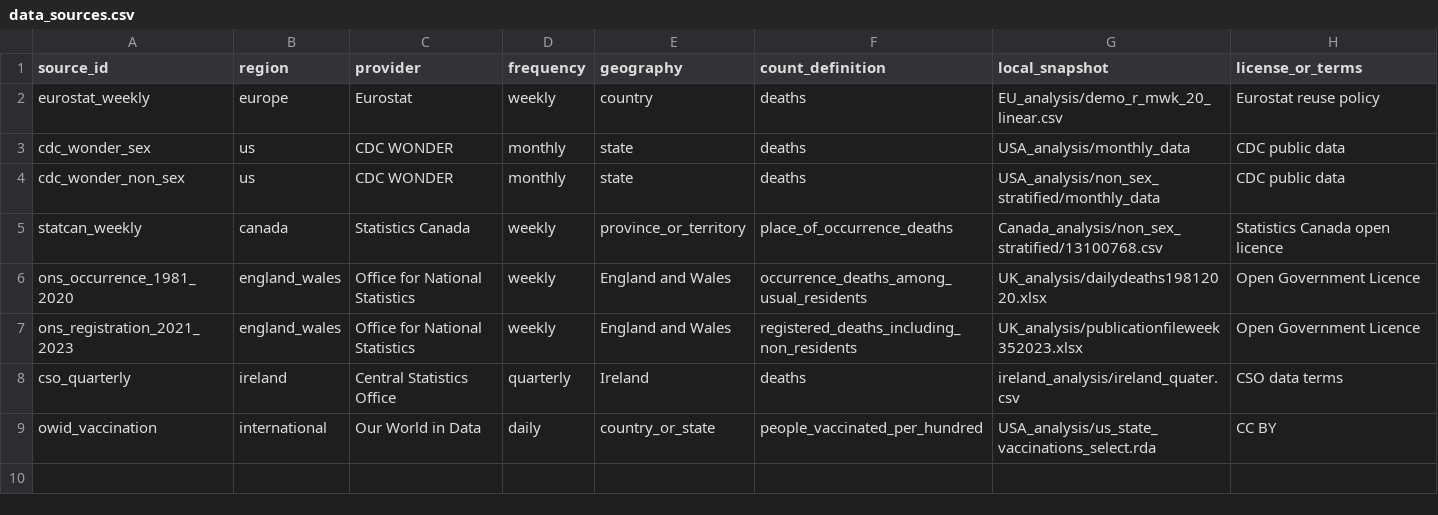
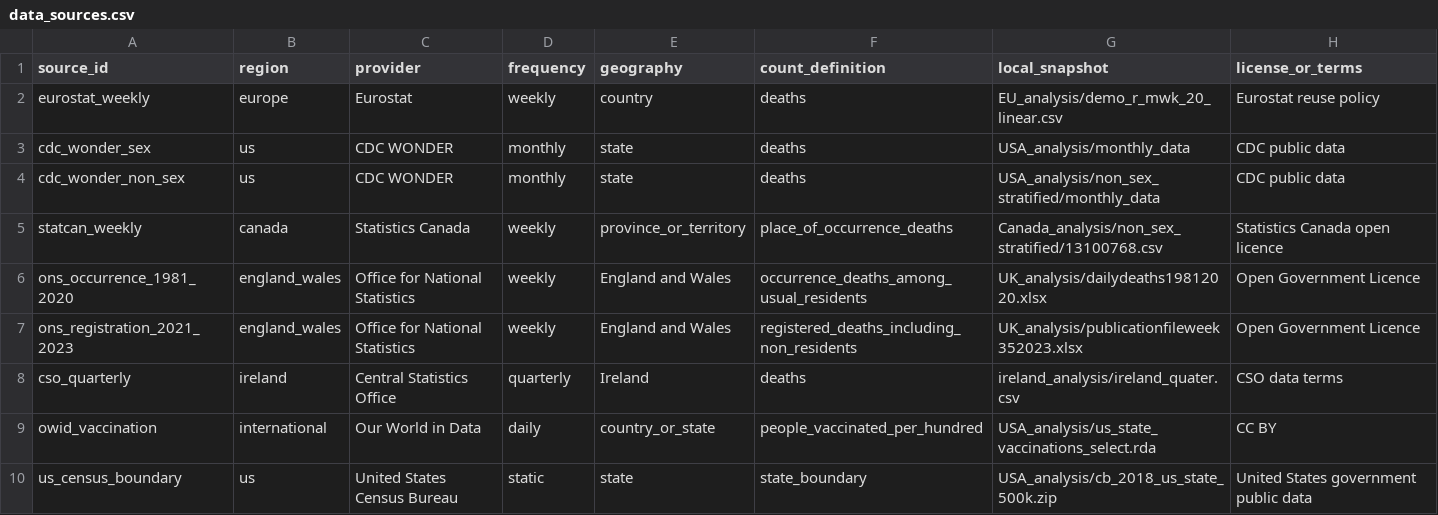
Before and after one commit to AgueroZZ/covid_script, a CSV file: config/data_sources.csv, drawn as a sheet; the diff names each change by its address in the sheet, - before the commit and + after, or states it on an @@ line.

Commit message:
feat: add reproducible US source processing

```diff
--- a/config/data_sources.csv
+++ b/config/data_sources.csv
+row 10: us_census_boundary | us | United States Census Bureau | static | state | state_boundary | USA_analysis/cb_2018_us_state_500k.zip | United States government public data
```
Also changed, not shown: 9 other files.
